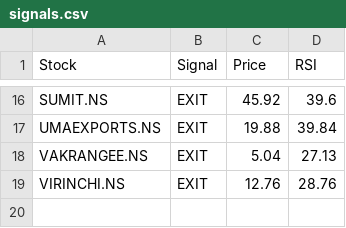
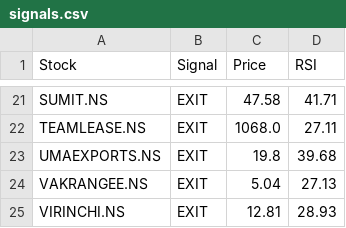
Before and after one commit to puravimohta15/NSE_Stock_Tracker, a CSV file: data/signals.csv, drawn as a sheet; only a part is shown, gaps mark what is left out; addresses are those after the commit; the diff covers the shown part only; the diff names each change by its address in the sheet, - before the commit and + after, or states it on an @@ line.

```diff
--- a/data/signals.csv
+++ b/data/signals.csv
-C21 (Price): 45.92
+C21 (Price): 47.58
-D21 (RSI): 39.6
+D21 (RSI): 41.71
+row 22: TEAMLEASE.NS | EXIT | 1068.0 | 27.11
-C23 (Price): 19.88
+C23 (Price): 19.8
-D23 (RSI): 39.84
+D23 (RSI): 39.68
-C25 (Price): 12.76
+C25 (Price): 12.81
-D25 (RSI): 28.76
+D25 (RSI): 28.93
```
Also changed, not shown: 11 added rows, 6 removed rows and 16 edited cells elsewhere in this file.
